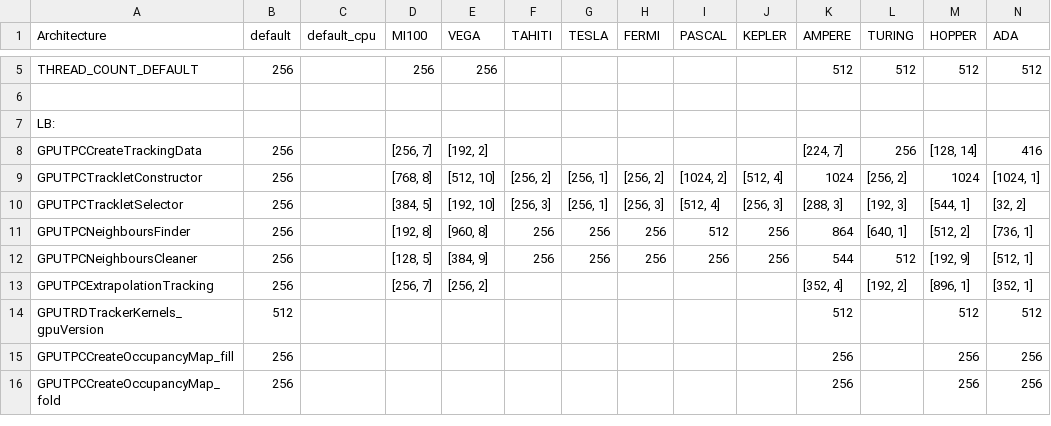
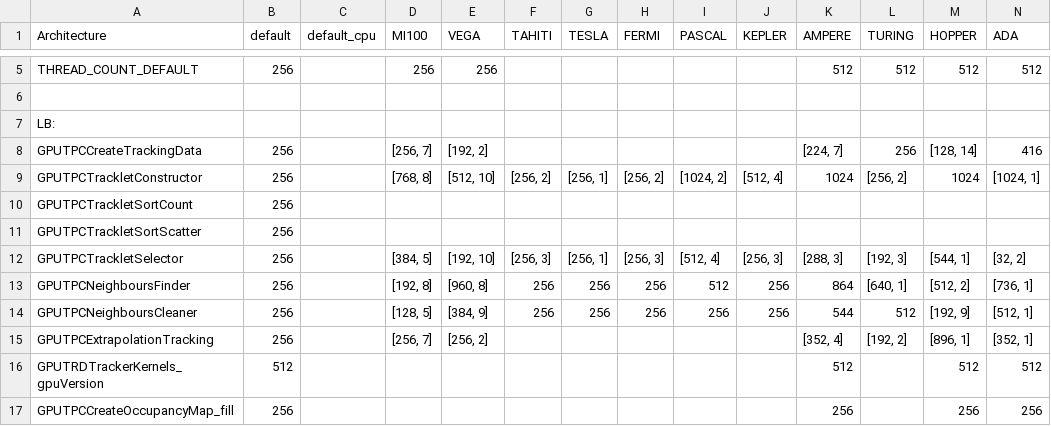
Before and after one commit to cern-nextgen/AliceO2, a CSV file: GPU/GPUTracking/Definitions/Parameters/GPUParameters.csv, drawn as a sheet; only a part is shown, gaps mark what is left out; the shorter side is filled out with more unchanged rows; rows hold the shown columns only; the diff names each change by its address in the sheet, - before the commit and + after, or states it on an @@ line.

```diff
--- a/GPU/GPUTracking/Definitions/Parameters/GPUParameters.csv
+++ b/GPU/GPUTracking/Definitions/Parameters/GPUParameters.csv
+row 10: GPUTPCTrackletSortCount | 256
+row 11: GPUTPCTrackletSortScatter | 256
```
Also changed, not shown: 12 other files.
